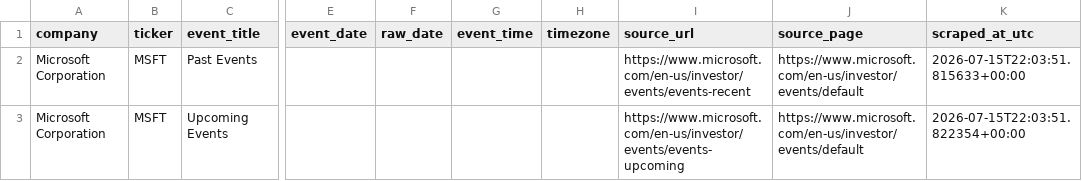
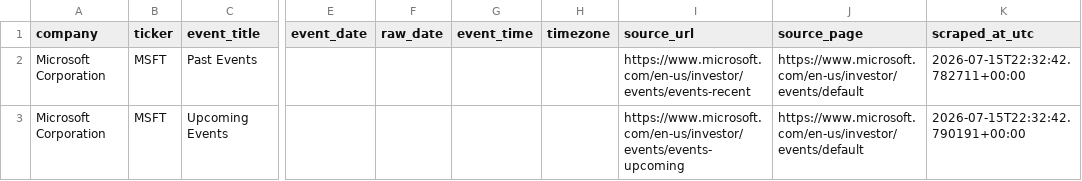
Before and after one commit to Skadixiao/dashboard, a CSV file: microsoft_ir_calendar.csv, drawn as a sheet; only a part is shown, gaps mark what is left out; the diff names each change by its address in the sheet, - before the commit and + after, or states it on an @@ line.

```diff
--- a/microsoft_ir_calendar.csv
+++ b/microsoft_ir_calendar.csv
-K2 (scraped_at_utc): 2026-07-15T22:03:51.815633+00:00
+K2 (scraped_at_utc): 2026-07-15T22:32:42.782711+00:00
-K3 (scraped_at_utc): 2026-07-15T22:03:51.822354+00:00
+K3 (scraped_at_utc): 2026-07-15T22:32:42.790191+00:00
```
Also changed, not shown: 3 other files.
